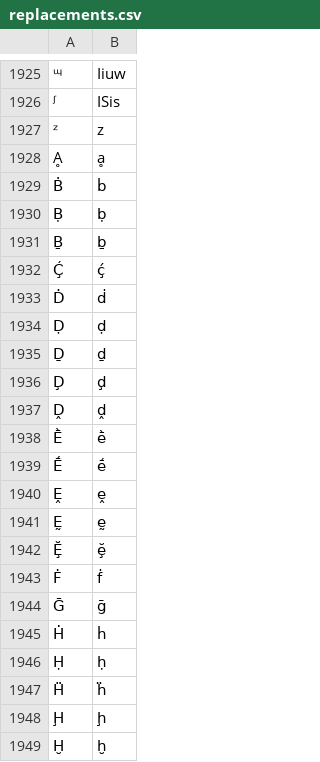
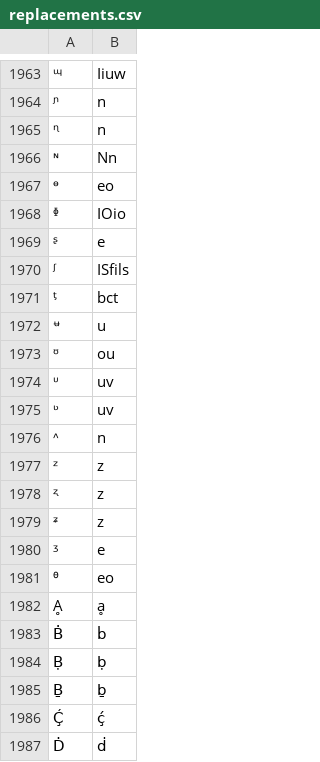
Before and after one commit to finnbear/rustrict, a CSV file: src/replacements.csv, drawn as a sheet; only a part is shown, gaps mark what is left out; the shorter side is filled out with more unchanged rows; addresses are those after the commit; the diff covers the shown part only; the diff names each change by its address in the sheet, - before the commit and + after, or states it on an @@ line.

```diff
--- a/src/replacements.csv
+++ b/src/replacements.csv
@@ column A renumbered between rows 1924 and 1970 @@
-B1964: ISis
+B1964: n
+row 1965: ᶯ | n
+row 1966: ᶰ | Nn
+row 1967: ᶱ | eo
+row 1968: ᶲ | IOio
+row 1969: ᶳ | e
-B1970: z
+B1970: ISfils
+row 1971: ᶵ | bct
+row 1972: ᶶ | u
+row 1973: ᶷ | ou
+row 1974: ᶸ | uv
+row 1975: ᶹ | uv
+row 1976: ᶺ | n
+row 1977: ᶻ | z
+row 1978: ᶼ | z
+row 1979: ᶽ | z
+row 1980: ᶾ | e
+row 1981: ᶿ | eo
```
Also changed, not shown: 38 added rows and 5 edited cells elsewhere in this file, src/profanity.csv, src/replacements_extra.csv, 5 other files.
